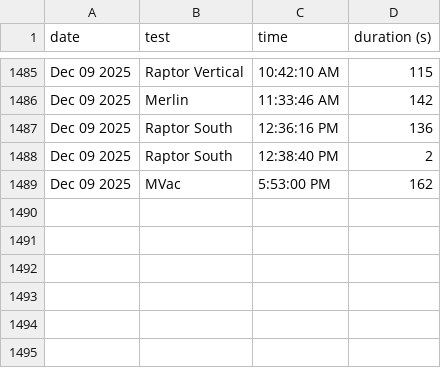
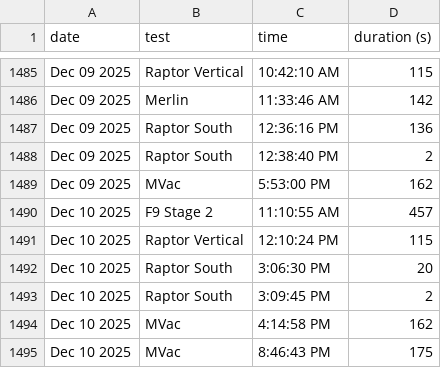
Before and after one commit to CameronField/SpaceX_Eng_Test_Log, a CSV file: test_logs.csv, drawn as a sheet; only a part is shown, gaps mark what is left out; the diff names each change by its address in the sheet, - before the commit and + after, or states it on an @@ line.

Commit message:
Update test log

```diff
--- a/test_logs.csv
+++ b/test_logs.csv
+row 1490: Dec 10 2025 | F9 Stage 2 | 11:10:55 AM | 457
+row 1491: Dec 10 2025 | Raptor Vertical | 12:10:24 PM | 115
+row 1492: Dec 10 2025 | Raptor South | 3:06:30 PM | 20
+row 1493: Dec 10 2025 | Raptor South | 3:09:45 PM | 2
+row 1494: Dec 10 2025 | MVac | 4:14:58 PM | 162
+row 1495: Dec 10 2025 | MVac | 8:46:43 PM | 175
```
